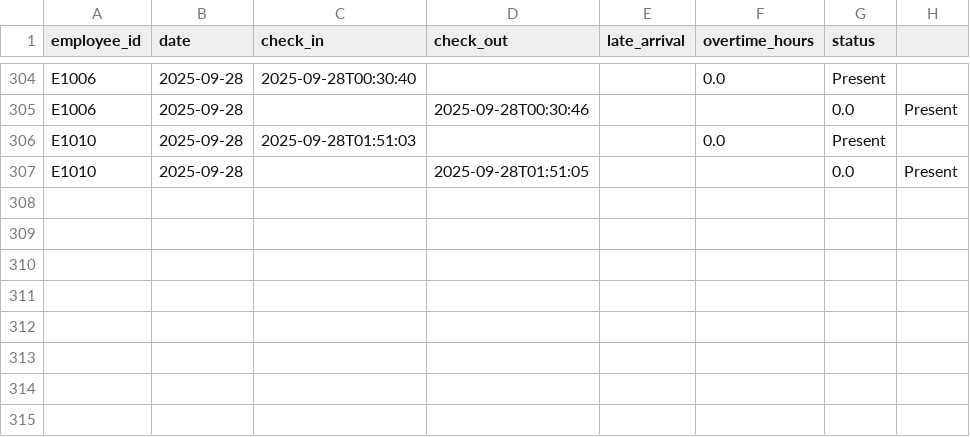
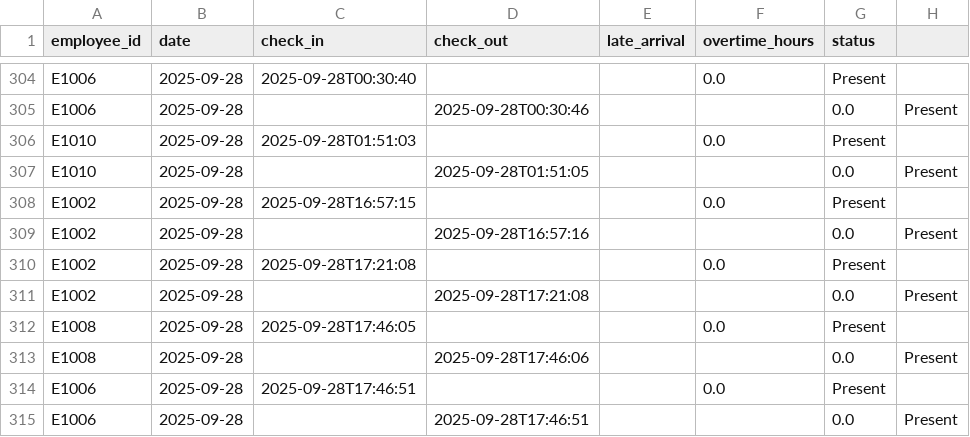
Before and after one commit to Kashaf-Zia06/rag-hr-bot, a CSV file: rag_hr/data/rag_seed_data/data/attendance_sample.csv, drawn as a sheet; only a part is shown, gaps mark what is left out.

```diff
--- a/rag_hr/data/rag_seed_data/data/attendance_sample.csv
+++ b/rag_hr/data/rag_seed_data/data/attendance_sample.csv
@@ -307 +307,9 @@ E1010,2025-09-28,2025-09-28T01:51:03,,,0.0,Present
 E1010,2025-09-28,,2025-09-28T01:51:05,,,0.0,Present
+E1002,2025-09-28,2025-09-28T16:57:15,,,0.0,Present
+E1002,2025-09-28,,2025-09-28T16:57:16,,,0.0,Present
+E1002,2025-09-28,2025-09-28T17:21:08,,,0.0,Present
+E1002,2025-09-28,,2025-09-28T17:21:08,,,0.0,Present
+E1008,2025-09-28,2025-09-28T17:46:05,,,0.0,Present
+E1008,2025-09-28,,2025-09-28T17:46:06,,,0.0,Present
+E1006,2025-09-28,2025-09-28T17:46:51,,,0.0,Present
+E1006,2025-09-28,,2025-09-28T17:46:51,,,0.0,Present
```
Also changed, not shown: requests.csv, 8 other files.
